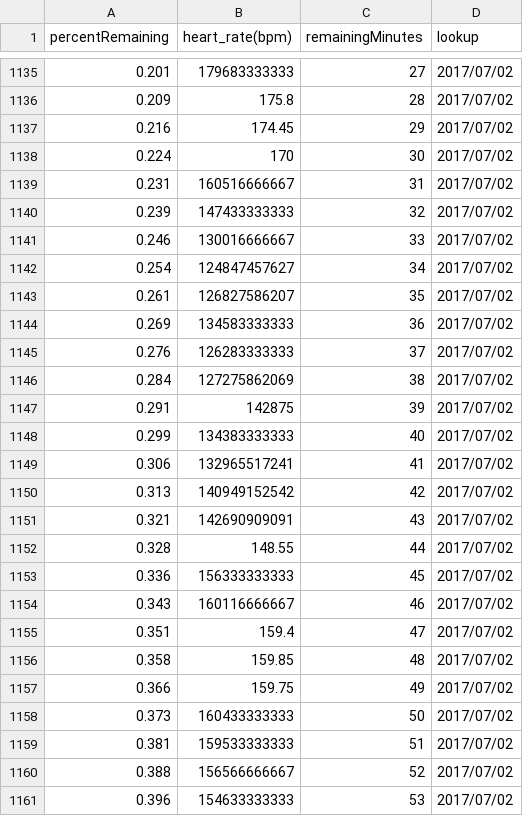
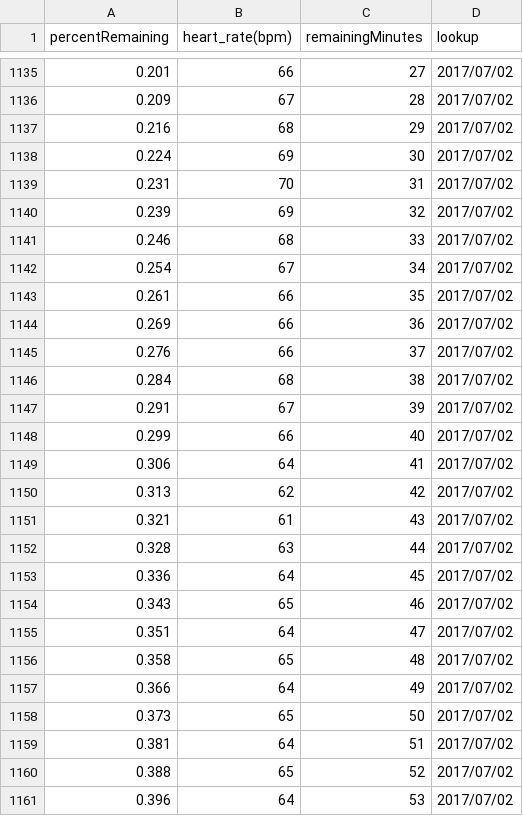
Before and after one commit to oaquintero10/SENSORES-WEARABLES, a CSV file: merged.csv, drawn as a sheet; only a part is shown, gaps mark what is left out; the diff covers the shown part only; the diff names each change by its address in the sheet, - before the commit and + after, or states it on an @@ line.

```diff
--- a/merged.csv
+++ b/merged.csv
-B1135 (heart_rate(bpm)): 179683333333
+B1135 (heart_rate(bpm)): 66
-B1136 (heart_rate(bpm)): 175.8
+B1136 (heart_rate(bpm)): 67
-B1137 (heart_rate(bpm)): 174.45
+B1137 (heart_rate(bpm)): 68
-B1138 (heart_rate(bpm)): 170
+B1138 (heart_rate(bpm)): 69
-B1139 (heart_rate(bpm)): 160516666667
+B1139 (heart_rate(bpm)): 70
-B1140 (heart_rate(bpm)): 147433333333
+B1140 (heart_rate(bpm)): 69
-B1141 (heart_rate(bpm)): 130016666667
+B1141 (heart_rate(bpm)): 68
-B1142 (heart_rate(bpm)): 124847457627
+B1142 (heart_rate(bpm)): 67
-B1143 (heart_rate(bpm)): 126827586207
+B1143 (heart_rate(bpm)): 66
-B1144 (heart_rate(bpm)): 134583333333
+B1144 (heart_rate(bpm)): 66
-B1145 (heart_rate(bpm)): 126283333333
+B1145 (heart_rate(bpm)): 66
-B1146 (heart_rate(bpm)): 127275862069
+B1146 (heart_rate(bpm)): 68
-B1147 (heart_rate(bpm)): 142875
+B1147 (heart_rate(bpm)): 67
-B1148 (heart_rate(bpm)): 134383333333
+B1148 (heart_rate(bpm)): 66
-B1149 (heart_rate(bpm)): 132965517241
+B1149 (heart_rate(bpm)): 64
-B1150 (heart_rate(bpm)): 140949152542
+B1150 (heart_rate(bpm)): 62
-B1151 (heart_rate(bpm)): 142690909091
+B1151 (heart_rate(bpm)): 61
-B1152 (heart_rate(bpm)): 148.55
+B1152 (heart_rate(bpm)): 63
-B1153 (heart_rate(bpm)): 156333333333
+B1153 (heart_rate(bpm)): 64
-B1154 (heart_rate(bpm)): 160116666667
+B1154 (heart_rate(bpm)): 65
-B1155 (heart_rate(bpm)): 159.4
+B1155 (heart_rate(bpm)): 64
-B1156 (heart_rate(bpm)): 159.85
+B1156 (heart_rate(bpm)): 65
-B1157 (heart_rate(bpm)): 159.75
+B1157 (heart_rate(bpm)): 64
-B1158 (heart_rate(bpm)): 160433333333
+B1158 (heart_rate(bpm)): 65
-B1159 (heart_rate(bpm)): 159533333333
+B1159 (heart_rate(bpm)): 64
-B1160 (heart_rate(bpm)): 156566666667
+B1160 (heart_rate(bpm)): 65
-B1161 (heart_rate(bpm)): 154633333333
+B1161 (heart_rate(bpm)): 64
```
Also changed, not shown: 108 edited cells elsewhere in this file.
